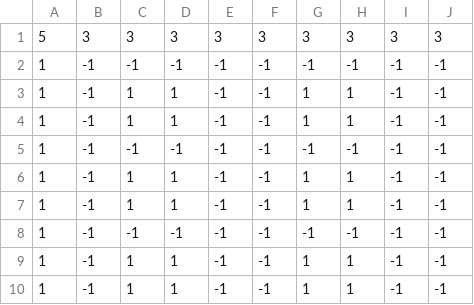
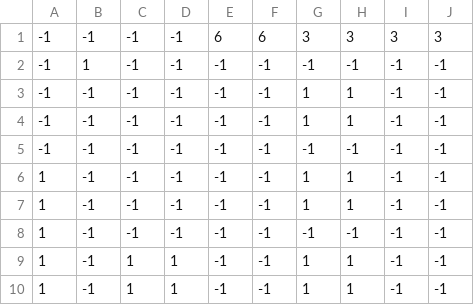
Before and after one commit to WolfeQQQ/SneakAndPeak, a CSV file: assets/map_temp.csv, drawn as a sheet; only a part is shown; the diff names each change by its address in the sheet, - before the commit and + after, or states it on an @@ line.

```diff
--- a/assets/map_temp.csv
+++ b/assets/map_temp.csv
-A1: 5
+A1: -1
-B1: 3
+B1: -1
-C1: 3
+C1: -1
-D1: 3
+D1: -1
-E1: 3
+E1: 6
-F1: 3
+F1: 6
-A2:A5: 1
+A2:A5: -1
-B2: -1
+B2: 1
-C3:C4: 1
+C3:C4: -1
-D3:D4: 1
+D3:D4: -1
-C6:C7: 1
+C6:C7: -1
-D6:D7: 1
+D6:D7: -1
```
Also changed, not shown: 3 other files.
